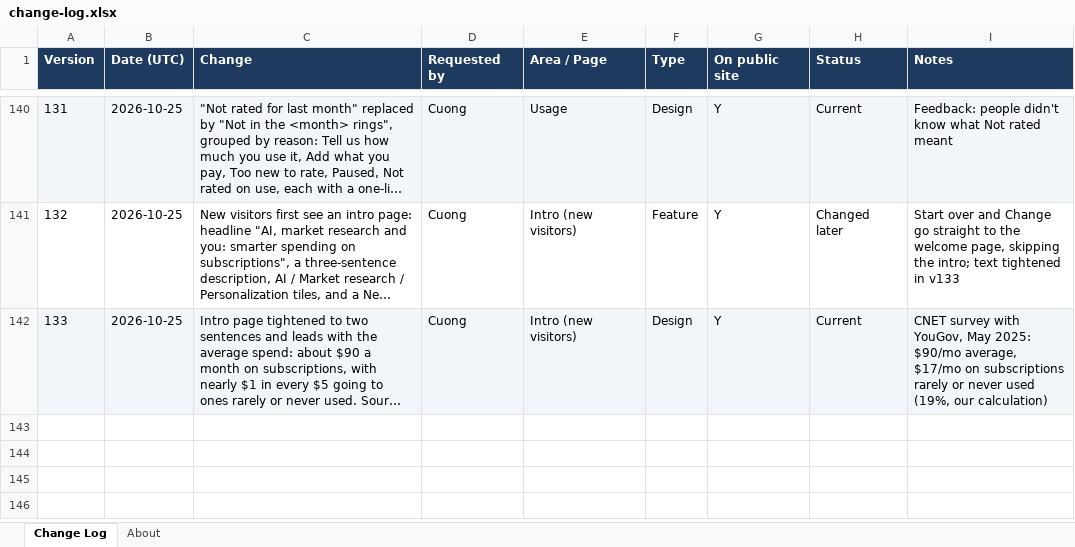
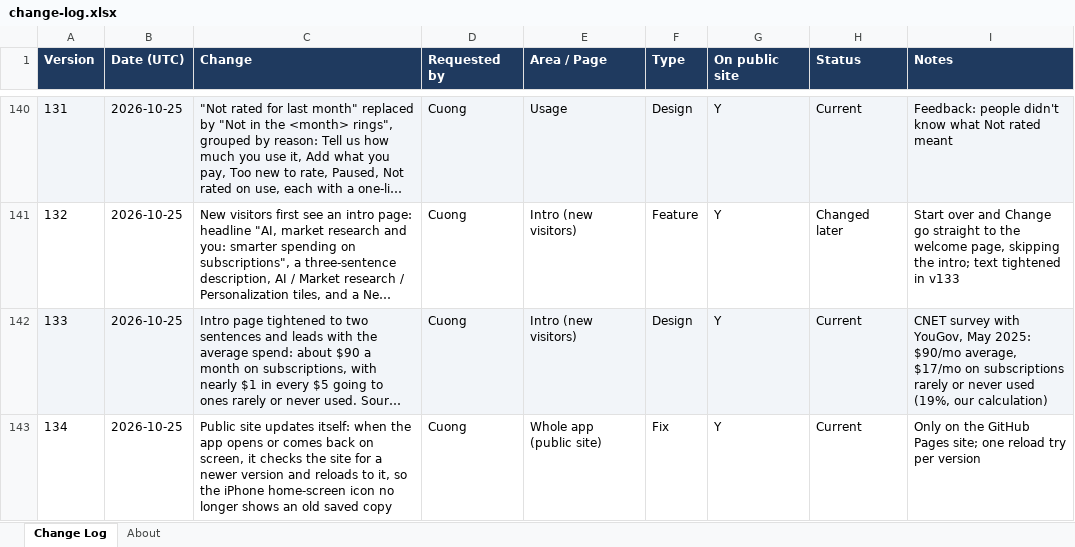
Before and after one commit to cquach1004/Subscription-keeper, an Excel workbook: changelog/change-log.xlsx, sheet Change Log, drawn as a sheet; only a part is shown, gaps mark what is left out; long unchanged cells end in …; values as stored, in another font and other column widths than the file's, no borders; the diff names each change by its address in the sheet, - before the commit and + after, or states it on an @@ line.

```diff
--- a/changelog/change-log.xlsx (sheet Change Log)
+++ b/changelog/change-log.xlsx (sheet Change Log)
+row 143: 134 | 2026-10-25 | Public site updates itself: when the app opens or comes back on screen, it checks the site for a newer version and reloads to it, so the iPhone home-screen icon no longer shows an old saved copy | Cuong | Whole app (public site) | Fix | Y | Current | Only on the GitHub Pages site; one reload try per version
```
Also changed, not shown: 4 other files.
